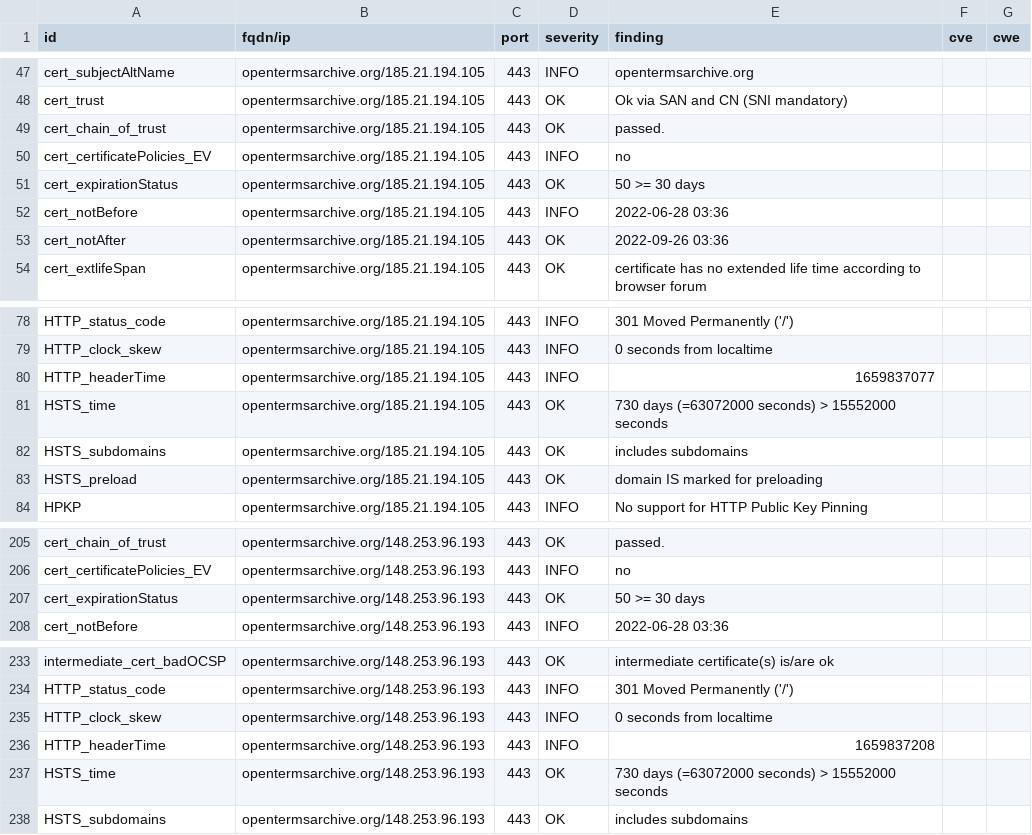
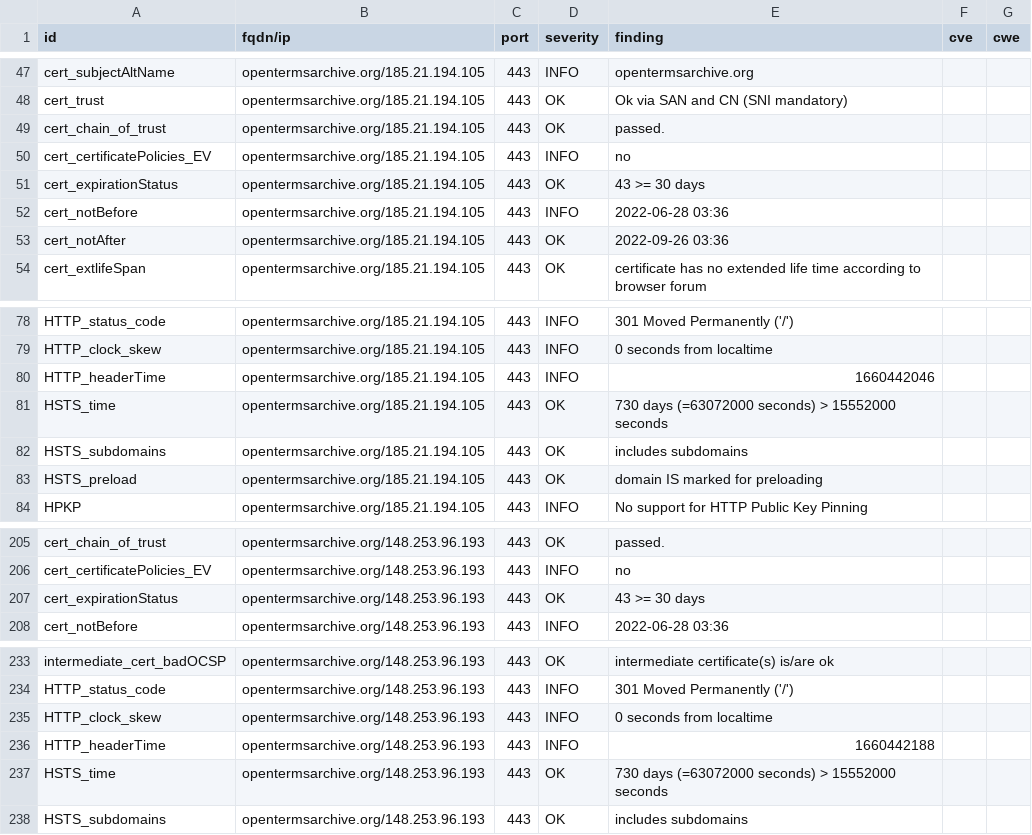
Before and after one commit to OpenTermsArchive/dashlord, a CSV file: results/aHR0cHM6Ly9vcGVudGVybXNhcmNoaXZlLm9yZw==/testssl.csv, drawn as a sheet; only a part is shown, gaps mark what is left out.

```diff
--- a/results/aHR0cHM6Ly9vcGVudGVybXNhcmNoaXZlLm9yZw==/testssl.csv
+++ b/results/aHR0cHM6Ly9vcGVudGVybXNhcmNoaXZlLm9yZw==/testssl.csv
@@ -50,3 +50,3 @@
 "cert_certificatePolicies_EV","opentermsarchive.org/185.21.194.105","443","INFO","no","",""
-"cert_expirationStatus","opentermsarchive.org/185.21.194.105","443","OK","50 >= 30 days","",""
+"cert_expirationStatus","opentermsarchive.org/185.21.194.105","443","OK","43 >= 30 days","",""
 "cert_notBefore","opentermsarchive.org/185.21.194.105","443","INFO","2022-06-28 03:36","",""
@@ -79,3 +79,3 @@
 "HTTP_clock_skew","opentermsarchive.org/185.21.194.105","443","INFO","0 seconds from localtime","",""
-"HTTP_headerTime","opentermsarchive.org/185.21.194.105","443","INFO","1659837077","",""
+"HTTP_headerTime","opentermsarchive.org/185.21.194.105","443","INFO","1660442046","",""
 "HSTS_time","opentermsarchive.org/185.21.194.105","443","OK","730 days (=63072000 seconds) > 15552000 seconds","",""
@@ -206,3 +206,3 @@
 "cert_certificatePolicies_EV","opentermsarchive.org/148.253.96.193","443","INFO","no","",""
-"cert_expirationStatus","opentermsarchive.org/148.253.96.193","443","OK","50 >= 30 days","",""
+"cert_expirationStatus","opentermsarchive.org/148.253.96.193","443","OK","43 >= 30 days","",""
 "cert_notBefore","opentermsarchive.org/148.253.96.193","443","INFO","2022-06-28 03:36","",""
@@ -235,3 +235,3 @@
 "HTTP_clock_skew","opentermsarchive.org/148.253.96.193","443","INFO","0 seconds from localtime","",""
-"HTTP_headerTime","opentermsarchive.org/148.253.96.193","443","INFO","1659837208","",""
+"HTTP_headerTime","opentermsarchive.org/148.253.96.193","443","INFO","1660442188","",""
 "HSTS_time","opentermsarchive.org/148.253.96.193","443","OK","730 days (=63072000 seconds) > 15552000 seconds","",""
```
Also changed, not shown: 13 other files.
